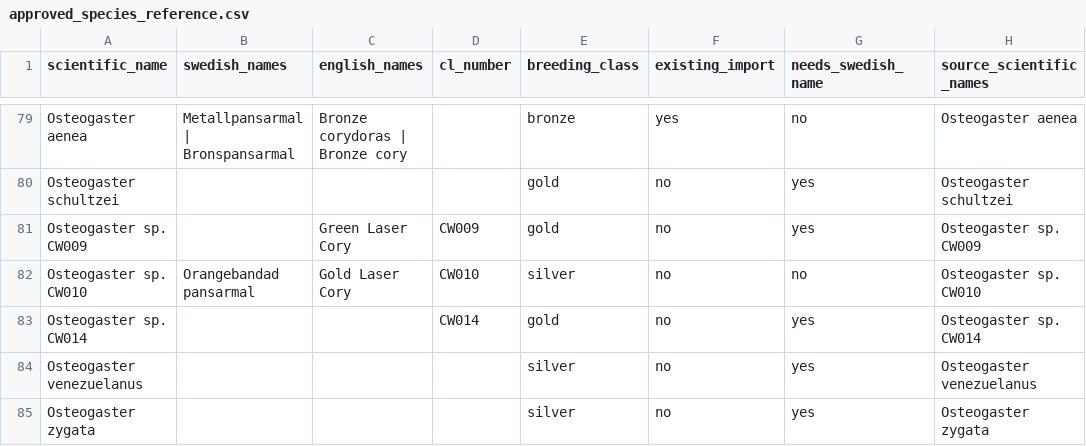
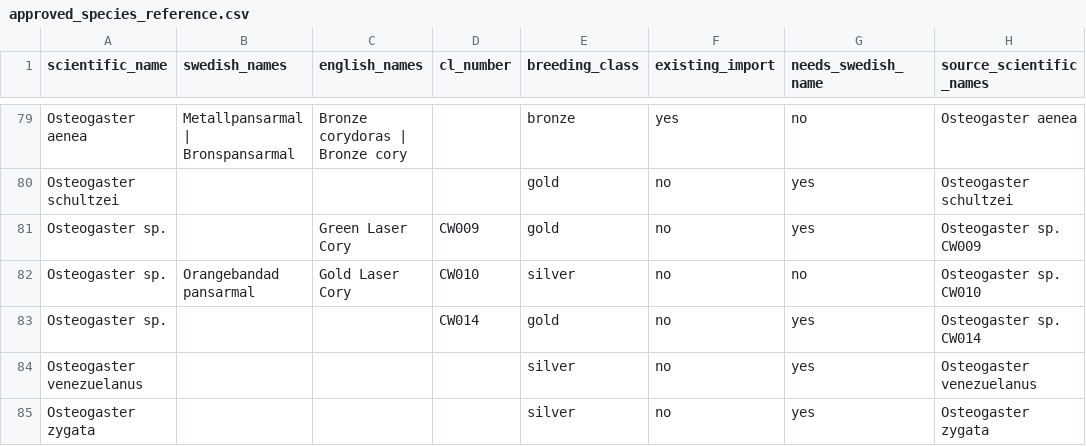
Before and after one commit to Perrow/sarf-breeder-award, a CSV file: data/species/approved_species_reference.csv, drawn as a sheet; only a part is shown, gaps mark what is left out; the diff covers the shown part only; the diff names each change by its address in the sheet, - before the commit and + after, or states it on an @@ line.

Commit message:
Separera C/L-identitet från vetenskapligt namn i referenslistan

```diff
--- a/data/species/approved_species_reference.csv
+++ b/data/species/approved_species_reference.csv
-A81 (scientific_name): Osteogaster sp. CW009
+A81 (scientific_name): Osteogaster sp.
-A82 (scientific_name): Osteogaster sp. CW010
+A82 (scientific_name): Osteogaster sp.
-A83 (scientific_name): Osteogaster sp. CW014
+A83 (scientific_name): Osteogaster sp.
```
Also changed, not shown: 7 edited cells elsewhere in this file.
